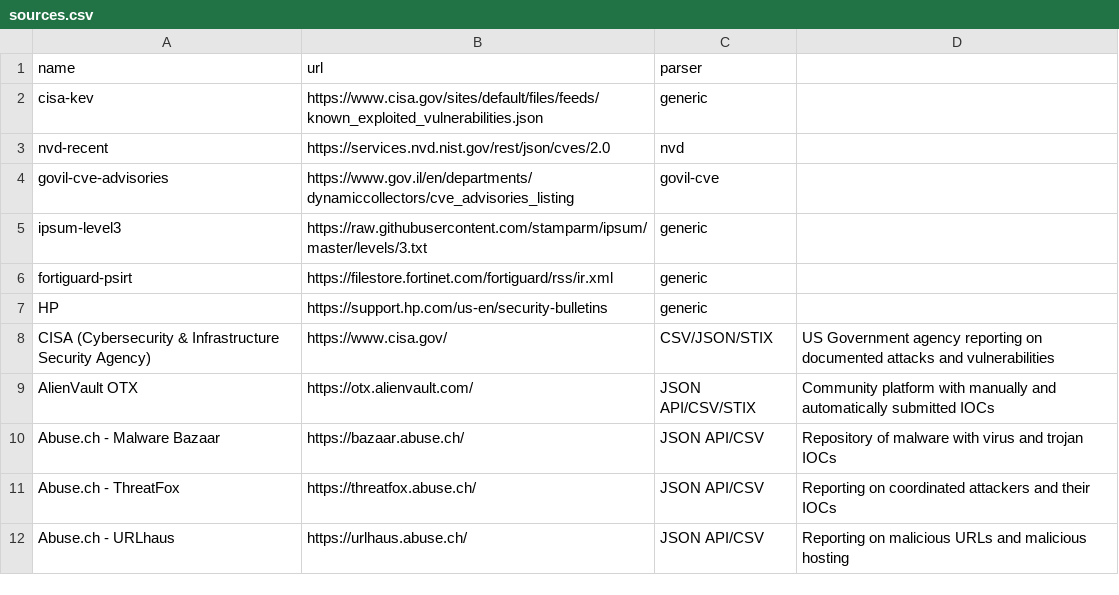
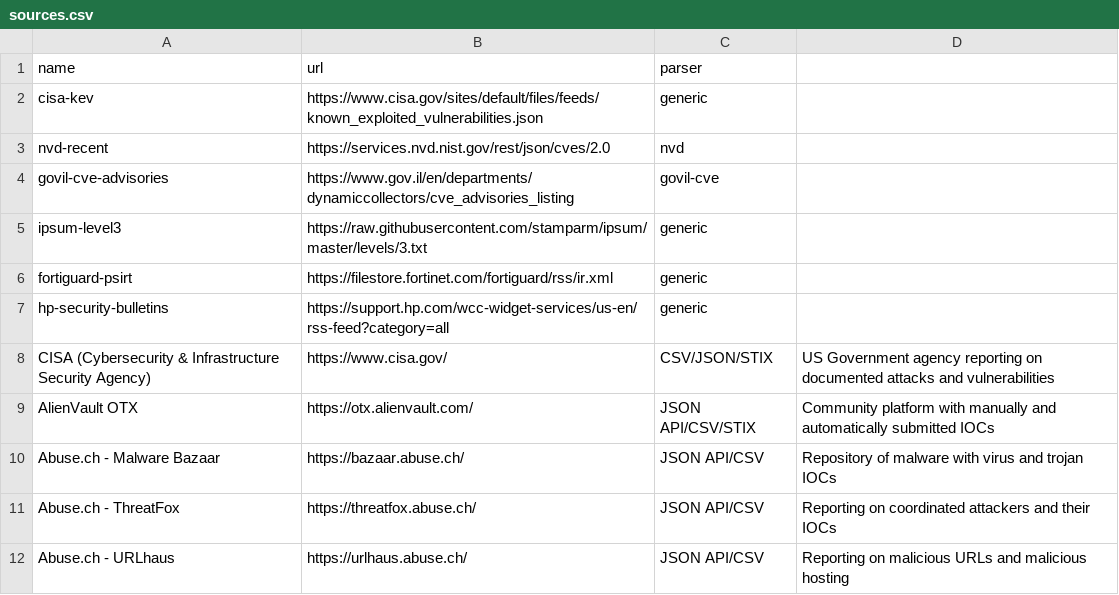
Before and after one commit to yosirat2016-dotcom/Misp, a CSV file: scripts/sources.csv, drawn as a sheet; only a part is shown; removed rows and columns are numbered as before the commit, all else as after; the diff names each change by its address in the sheet, - before the commit and + after, or states it on an @@ line.

Commit message:
Fix HP row to point at the real RSS feed, not the empty SPA page
The row was using https://support.hp.com/us-en/security-bulletins (the
JS-rendered shell, no data) instead of the actual feed at
wcc-widget-services/.../rss-feed - only produced 1 junk event instead of
the ~112 real bulletins. Same slug (support-hp-com) so the existing MISP
Feed just needs a re-fetch, no new feed registration needed.

```diff
--- a/scripts/sources.csv
+++ b/scripts/sources.csv
-row 7: HP | https://support.hp.com/us-en/security-bulletins | generic
+row 7: hp-security-bulletins | https://support.hp.com/wcc-widget-services/us-en/rss-feed?category=all | generic
```
